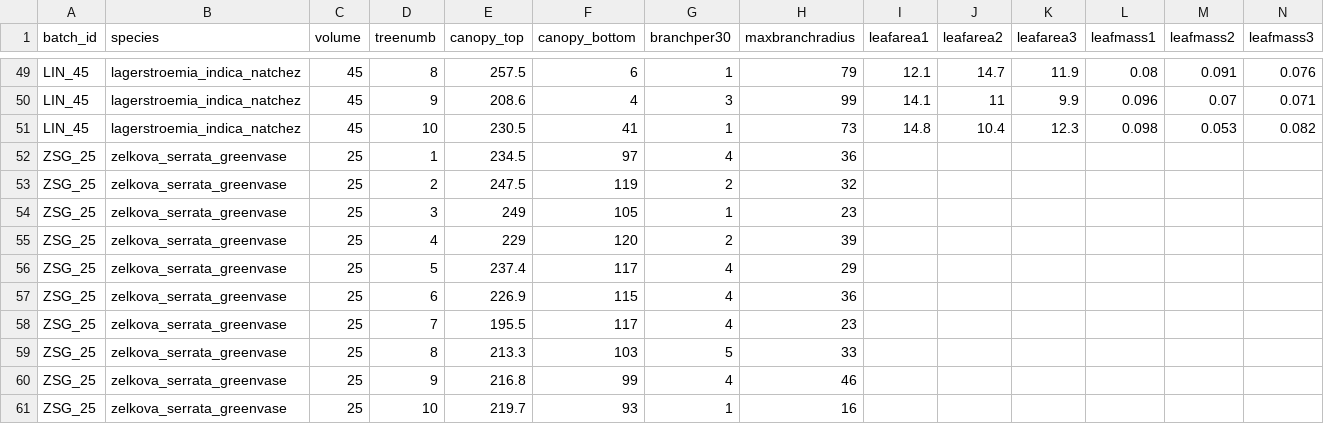
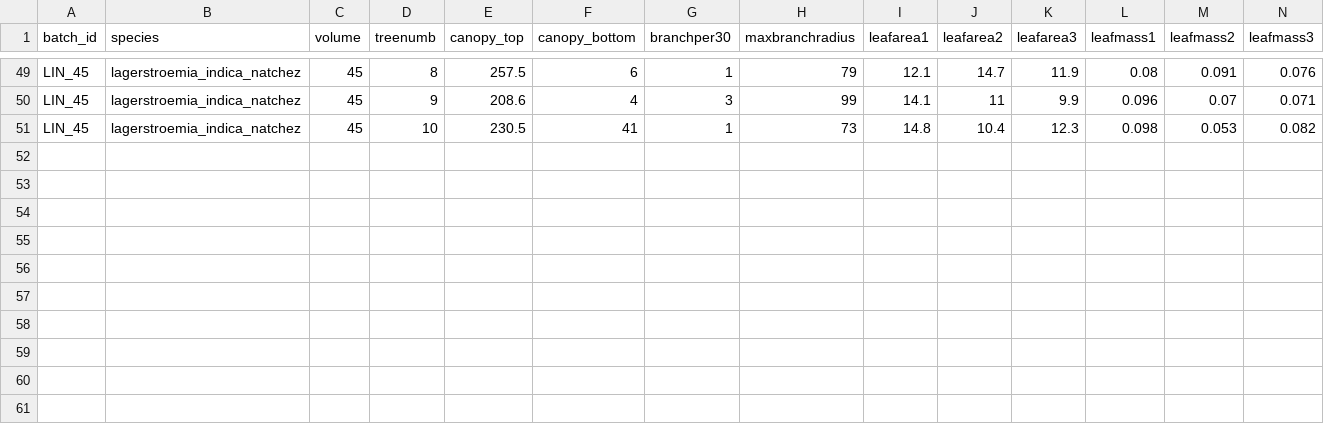
Before and after one commit to CourtneyCampany/treestockassessment, a CSV file: data/adelaidetreefarm_shape.csv, drawn as a sheet; only a part is shown, gaps mark what is left out.

```diff
--- a/data/adelaidetreefarm_shape.csv
+++ b/data/adelaidetreefarm_shape.csv
@@ -51,11 +51 @@ LIN_45,lagerstroemia_indica_natchez,45,9,208.6,4,3,99,14.1,11,9.9,0.096,0.07,0.0
 LIN_45,lagerstroemia_indica_natchez,45,10,230.5,41,1,73,14.8,10.4,12.3,0.098,0.053,0.082
-ZSG_25,zelkova_serrata_greenvase,25,1,234.5,97,4,36,,,,,,
-ZSG_25,zelkova_serrata_greenvase,25,2,247.5,119,2,32,,,,,,
-ZSG_25,zelkova_serrata_greenvase,25,3,249,105,1,23,,,,,,
-ZSG_25,zelkova_serrata_greenvase,25,4,229,120,2,39,,,,,,
-ZSG_25,zelkova_serrata_greenvase,25,5,237.4,117,4,29,,,,,,
-ZSG_25,zelkova_serrata_greenvase,25,6,226.9,115,4,36,,,,,,
-ZSG_25,zelkova_serrata_greenvase,25,7,195.5,117,4,23,,,,,,
-ZSG_25,zelkova_serrata_greenvase,25,8,213.3,103,5,33,,,,,,
-ZSG_25,zelkova_serrata_greenvase,25,9,216.8,99,4,46,,,,,,
-ZSG_25,zelkova_serrata_greenvase,25,10,219.7,93,1,16,,,,,,
```
Also changed, not shown: data/alpine_shape.csv, data/ellenby_shape.csv, 10 other files.
